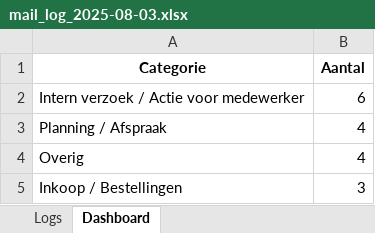
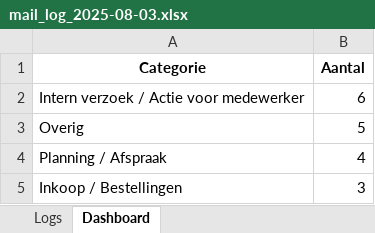
Before and after one commit to MailMind-app/streamlit-dashboard, an Excel workbook: logs/mail_log_2025-08-03.xlsx, sheet Dashboard, drawn as a sheet; values as stored, in another font and other column widths than the file's, no borders; charts and pictures not drawn; removed rows and columns are numbered as before the commit, all else as after; the diff names each change by its address in the sheet, - before the commit and + after, or states it on an @@ line.

```diff
--- a/logs/mail_log_2025-08-03.xlsx (sheet Dashboard)
+++ b/logs/mail_log_2025-08-03.xlsx (sheet Dashboard)
+row 3: Overig | 5
-row 4: Overig | 4
```
Also changed, not shown: sheet Logs.
